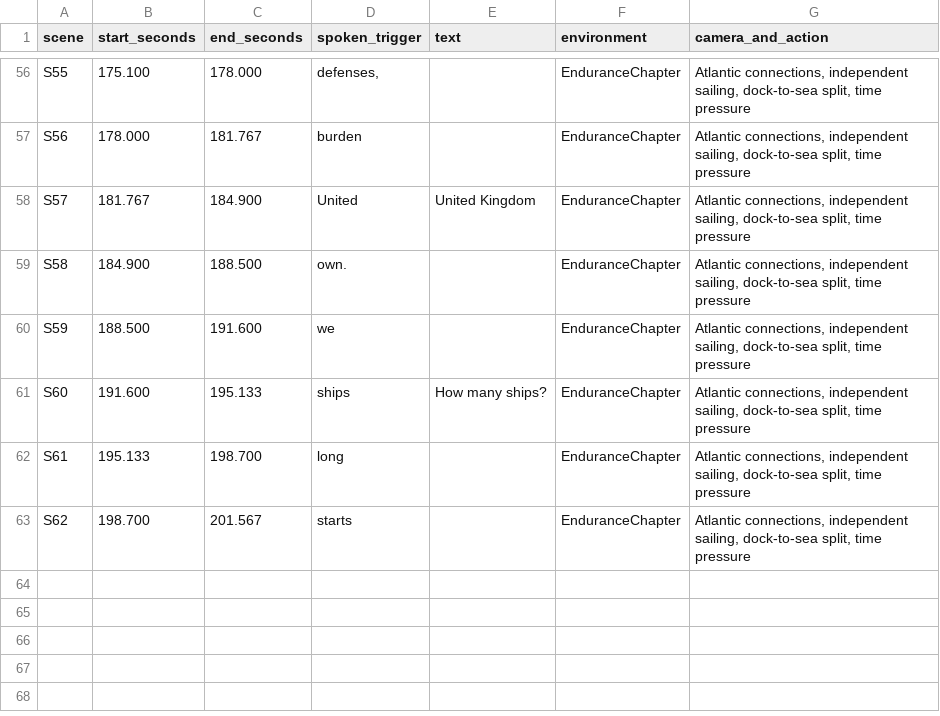
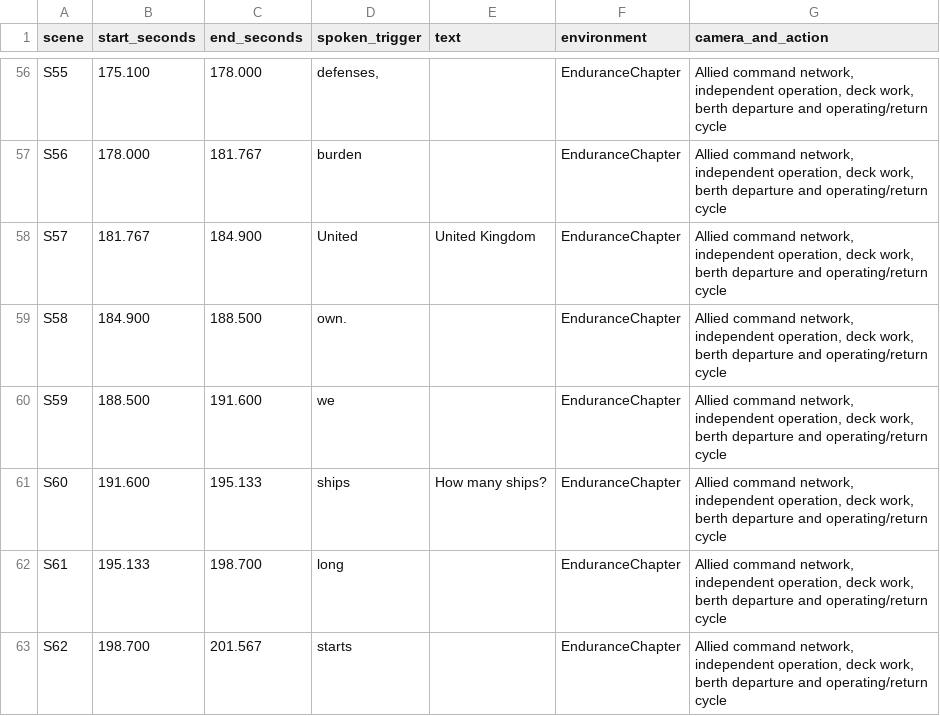
Before and after one commit to niovideoshelp-jpg/nova-edi-o, a CSV file: data/documentary-timeline.csv, drawn as a sheet; only a part is shown, gaps mark what is left out; the diff covers the shown part only.

```diff
--- a/data/documentary-timeline.csv
+++ b/data/documentary-timeline.csv
@@ -56,8 +56,8 @@
-"S55","175.100","178.000","defenses,","","EnduranceChapter","Atlantic connections, independent sailing, dock-to-sea split, time pressure"
-"S56","178.000","181.767","burden","","EnduranceChapter","Atlantic connections, independent sailing, dock-to-sea split, time pressure"
-"S57","181.767","184.900","United","United Kingdom","EnduranceChapter","Atlantic connections, independent sailing, dock-to-sea split, time pressure"
-"S58","184.900","188.500","own.","","EnduranceChapter","Atlantic connections, independent sailing, dock-to-sea split, time pressure"
-"S59","188.500","191.600","we","","EnduranceChapter","Atlantic connections, independent sailing, dock-to-sea split, time pressure"
-"S60","191.600","195.133","ships","How many ships?","EnduranceChapter","Atlantic connections, independent sailing, dock-to-sea split, time pressure"
-"S61","195.133","198.700","long","","EnduranceChapter","Atlantic connections, independent sailing, dock-to-sea split, time pressure"
-"S62","198.700","201.567","starts","","EnduranceChapter","Atlantic connections, independent sailing, dock-to-sea split, time pressure"
+"S55","175.100","178.000","defenses,","","EnduranceChapter","Allied command network, independent operation, deck work, berth departure and operating/return cycle"
+"S56","178.000","181.767","burden","","EnduranceChapter","Allied command network, independent operation, deck work, berth departure and operating/return cycle"
+"S57","181.767","184.900","United","United Kingdom","EnduranceChapter","Allied command network, independent operation, deck work, berth departure and operating/return cycle"
+"S58","184.900","188.500","own.","","EnduranceChapter","Allied command network, independent operation, deck work, berth departure and operating/return cycle"
+"S59","188.500","191.600","we","","EnduranceChapter","Allied command network, independent operation, deck work, berth departure and operating/return cycle"
+"S60","191.600","195.133","ships","How many ships?","EnduranceChapter","Allied command network, independent operation, deck work, berth departure and operating/return cycle"
+"S61","195.133","198.700","long","","EnduranceChapter","Allied command network, independent operation, deck work, berth departure and operating/return cycle"
+"S62","198.700","201.567","starts","","EnduranceChapter","Allied command network, independent operation, deck work, berth departure and operating/return cycle"
```
Also changed, not shown: 54 edited cells elsewhere in this file, 43 other files.
